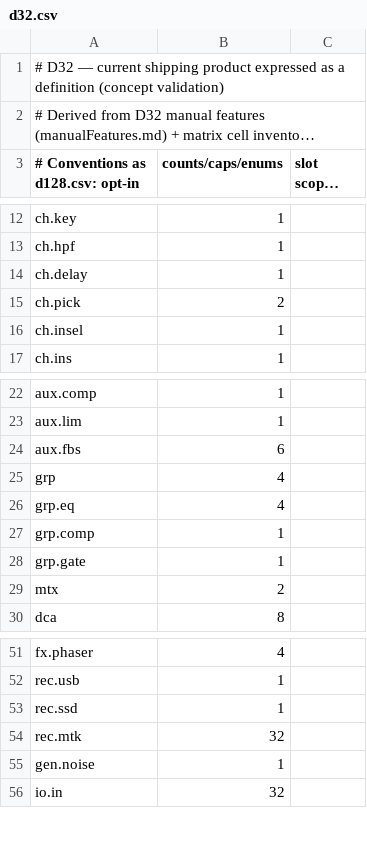
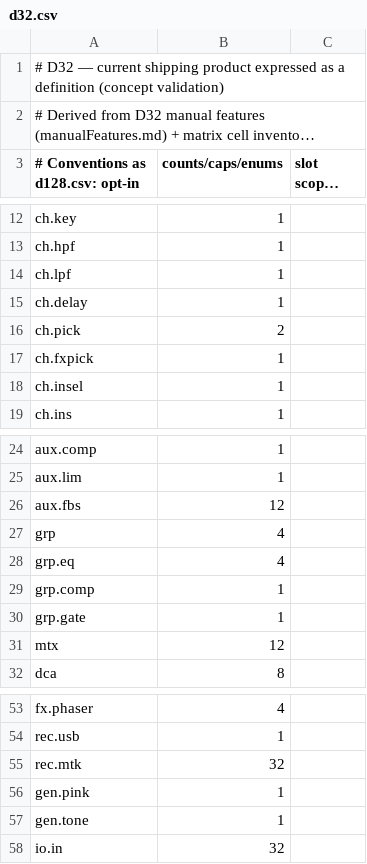
Before and after one commit to invirco/dsp, a CSV file: MW/D32/DEFS/d32.csv, drawn as a sheet; only a part is shown, gaps mark what is left out; long unchanged cells end in ….

```diff
--- a/MW/D32/DEFS/d32.csv
+++ b/MW/D32/DEFS/d32.csv
@@ -13,4 +13,6 @@ ch.key,1
 ch.hpf,1
+ch.lpf,1
 ch.delay,1
 ch.pick,2
+ch.fxpick,1
 ch.insel,1
@@ -23,3 +25,3 @@ aux.comp,1
 aux.lim,1
-aux.fbs,6
+aux.fbs,12
 grp,4
@@ -28,3 +30,3 @@ grp.comp,1
 grp.gate,1
-mtx,2
+mtx,12
 dca,8
@@ -52,5 +54,5 @@ fx.phaser,4
 rec.usb,1
-rec.ssd,1
 rec.mtk,32
-gen.noise,1
+gen.pink,1
+gen.tone,1
 io.in,32
```
Also changed, not shown: MW/D24/DEFS/d24.csv, MW/D32/FW/fw.csv, 12 other files.
